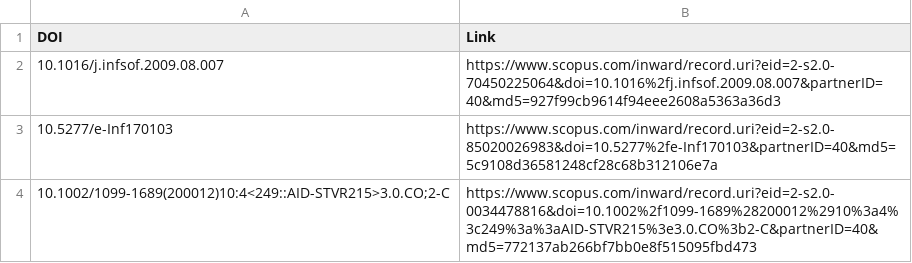
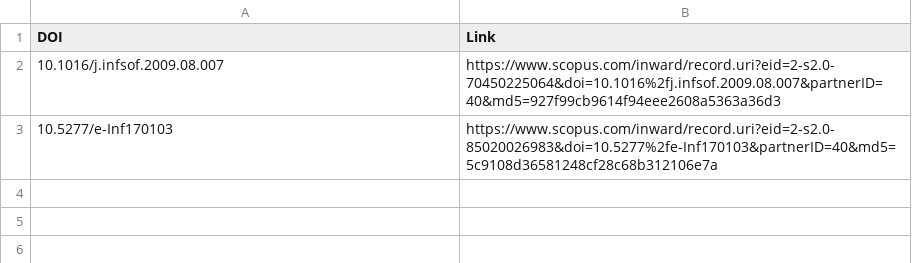
Before and after one commit to LechMadeyski/AutomatedSearchHelper, a CSV file: singleDoiList.csv, drawn as a sheet; the diff names each change by its address in the sheet, - before the commit and + after, or states it on an @@ line.

```diff
--- a/singleDoiList.csv
+++ b/singleDoiList.csv
-row 4: 10.1002/1099-1689(200012)10:4<249::AID-STVR215>3.0.CO;2-C | https://www.scopus.com/inward/record.uri?eid=2-s2.0-0034478816&doi=10.1002%2f1099-1689%28200012%2910%3a4%3c249%3a%3aAID-STVR215%3e3.0.CO%3b2-C&partnerID=40&md5=772137ab266bf7bb0e8f515095fbd473
```
Also changed, not shown: 9 other files.
